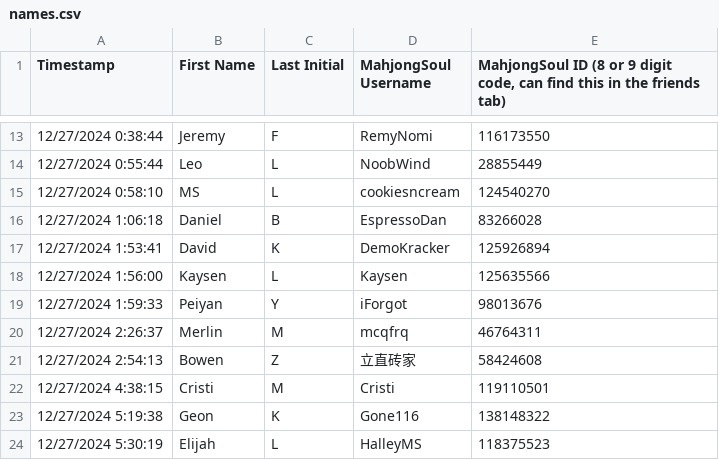
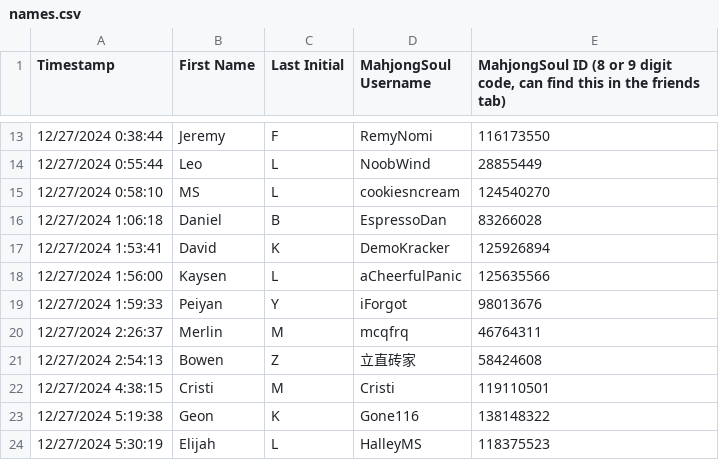
Before and after one commit to Redorangegamez/MJSTeamLeagueBot, a CSV file: names.csv, drawn as a sheet; only a part is shown, gaps mark what is left out.

Commit message:
Update names.csv

```diff
--- a/names.csv
+++ b/names.csv
@@ -17,3 +17,3 @@ Timestamp,First Name,Last Initial,MahjongSoul Username,"MahjongSoul ID (8 or 9 d
 12/27/2024 1:53:41,David,K,DemoKracker,125926894
-12/27/2024 1:56:00,Kaysen,L,Kaysen,125635566
+12/27/2024 1:56:00,Kaysen,L,aCheerfulPanic,125635566
 12/27/2024 1:59:33,Peiyan,Y,iForgot,98013676
```
